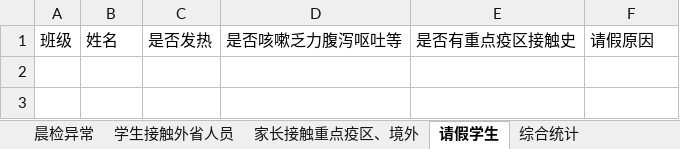
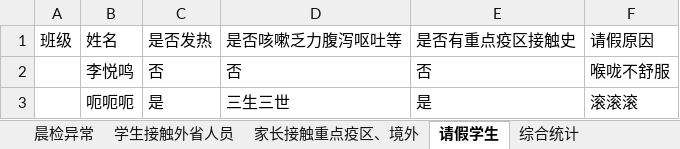
Before and after one commit to 3038922/SARS-CoV-2_autoFill, an Excel workbook: 整理后.xlsx, sheet 请假学生, drawn as a sheet; values as stored, in another font and other column widths than the file's, no borders; the diff names each change by its address in the sheet, - before the commit and + after, or states it on an @@ line.

```diff
--- a/整理后.xlsx (sheet 请假学生)
+++ b/整理后.xlsx (sheet 请假学生)
+row 2:  | 李悦鸣 | 否 | 否 | 否 | 喉咙不舒服
+row 3:  | 呃呃呃 | 是 | 三生三世 | 是 | 滚滚滚
```
Also changed, not shown: sheet 综合统计, sheet 家长接触重点疫区、境外, 机器人社疫情日报.xlsx, 3 other files.
